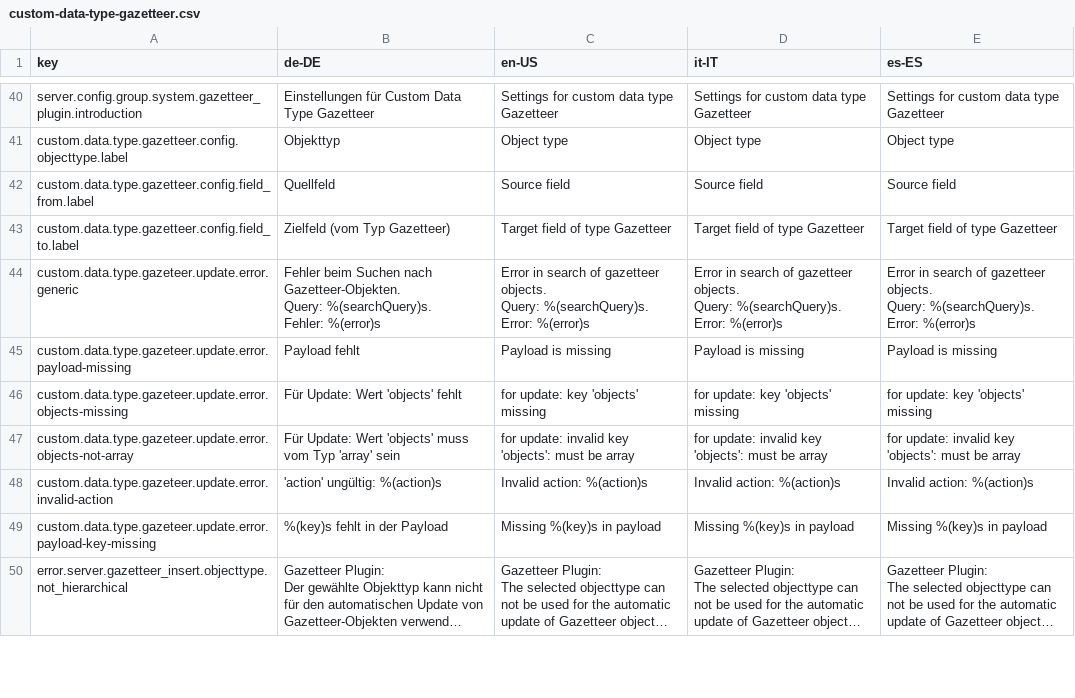
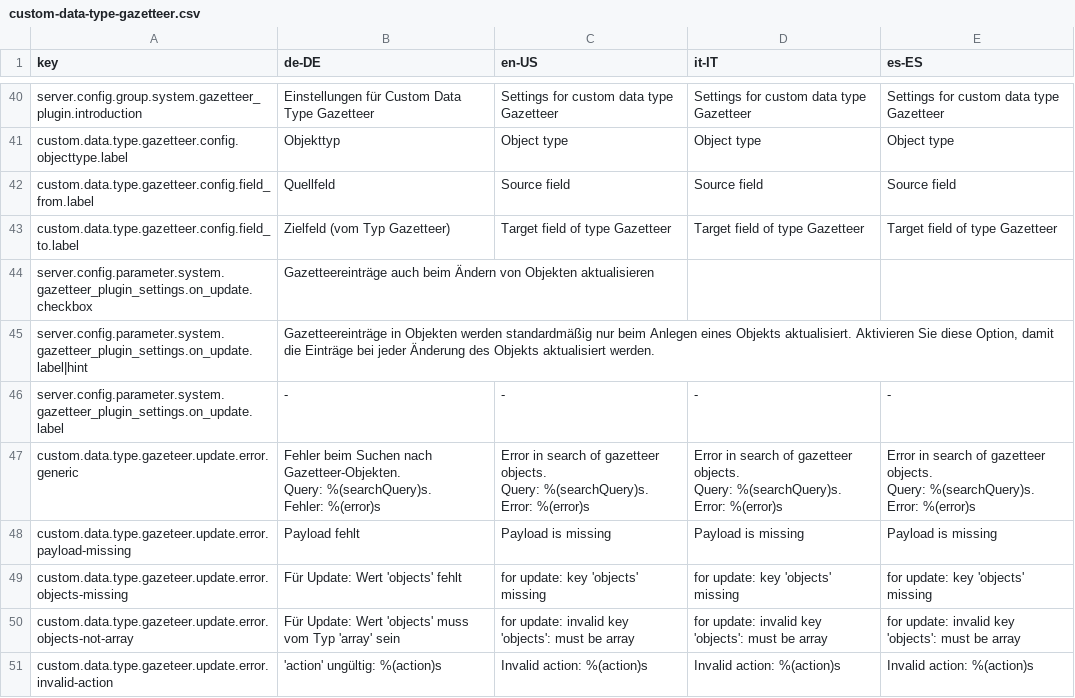
Before and after one commit to programmfabrik/easydb-custom-data-type-gazetteer, a CSV file: l10n/custom-data-type-gazetteer.csv, drawn as a sheet; only a part is shown, gaps mark what is left out; the shorter side is filled out with more unchanged rows; long unchanged cells end in …; the diff names each change by its address in the sheet, - before the commit and + after, or states it on an @@ line.

```diff
--- a/l10n/custom-data-type-gazetteer.csv
+++ b/l10n/custom-data-type-gazetteer.csv
+row 44: server.config.parameter.system.gazetteer_plugin_settings.on_update.checkbox | Gazetteereinträge auch beim Ändern von Objekten aktualisieren
+row 45: server.config.parameter.system.gazetteer_plugin_settings.on_update.label|hint | Gazetteereinträge in Objekten werden standardmäßig nur beim Anlegen eines Objekts aktualisiert. Aktivieren Sie diese Option, damit die Einträge bei jeder Änderung des Objekts aktualisiert werden.
+row 46: server.config.parameter.system.gazetteer_plugin_settings.on_update.label | - | - | - | -
```
Also changed, not shown: 1 other file.
